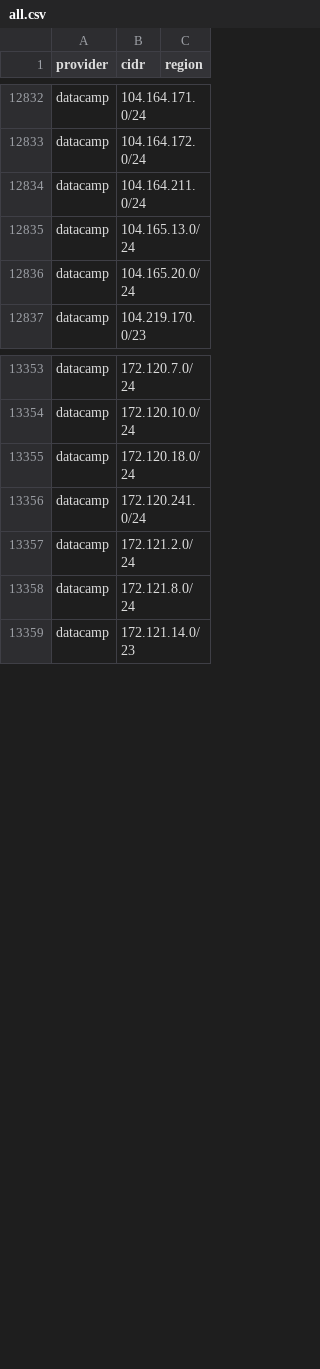
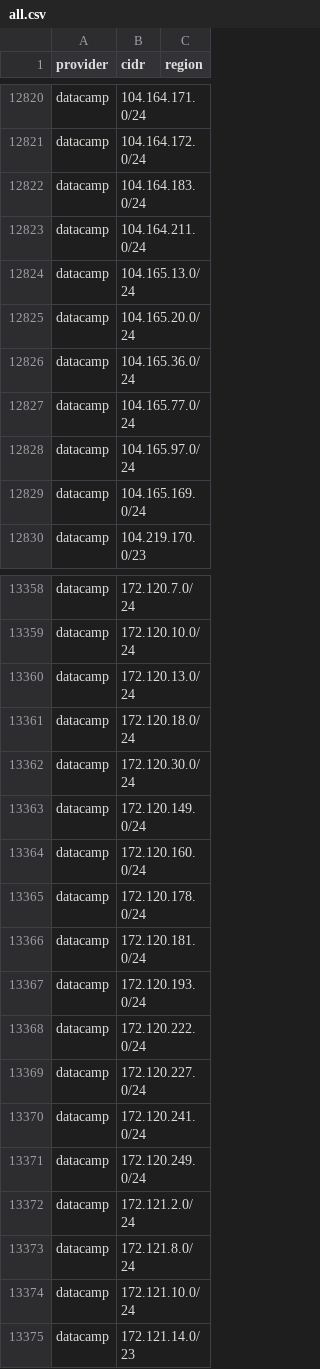
Before and after one commit to BitHeX0R/cdn-ip-ranges, a CSV file: all/all.csv, drawn as a sheet; only a part is shown, gaps mark what is left out; the diff covers the shown part only.

```diff
--- a/all/all.csv
+++ b/all/all.csv
@@ -12833,2 +12821,3 @@ datacamp,104.164.171.0/24,
 datacamp,104.164.172.0/24,
+datacamp,104.164.183.0/24,
 datacamp,104.164.211.0/24,
@@ -12836,2 +12825,6 @@ datacamp,104.165.13.0/24,
 datacamp,104.165.20.0/24,
+datacamp,104.165.36.0/24,
+datacamp,104.165.77.0/24,
+datacamp,104.165.97.0/24,
+datacamp,104.165.169.0/24,
 datacamp,104.219.170.0/23,
@@ -13354,6 +13359,17 @@ datacamp,172.120.7.0/24,
 datacamp,172.120.10.0/24,
+datacamp,172.120.13.0/24,
 datacamp,172.120.18.0/24,
+datacamp,172.120.30.0/24,
+datacamp,172.120.149.0/24,
+datacamp,172.120.160.0/24,
+datacamp,172.120.178.0/24,
+datacamp,172.120.181.0/24,
+datacamp,172.120.193.0/24,
+datacamp,172.120.222.0/24,
+datacamp,172.120.227.0/24,
 datacamp,172.120.241.0/24,
+datacamp,172.120.249.0/24,
 datacamp,172.121.2.0/24,
 datacamp,172.121.8.0/24,
+datacamp,172.121.10.0/24,
 datacamp,172.121.14.0/23,
```
Also changed, not shown: 28 added rows, 31 removed rows and 13 edited cells elsewhere in this file, 59 other files.
